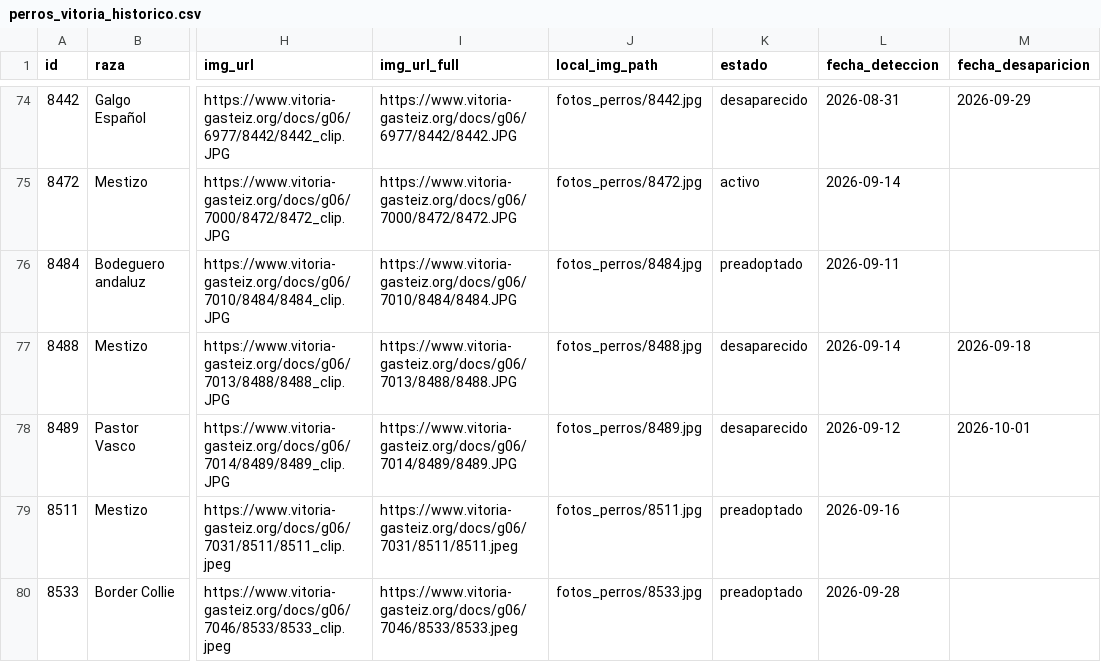
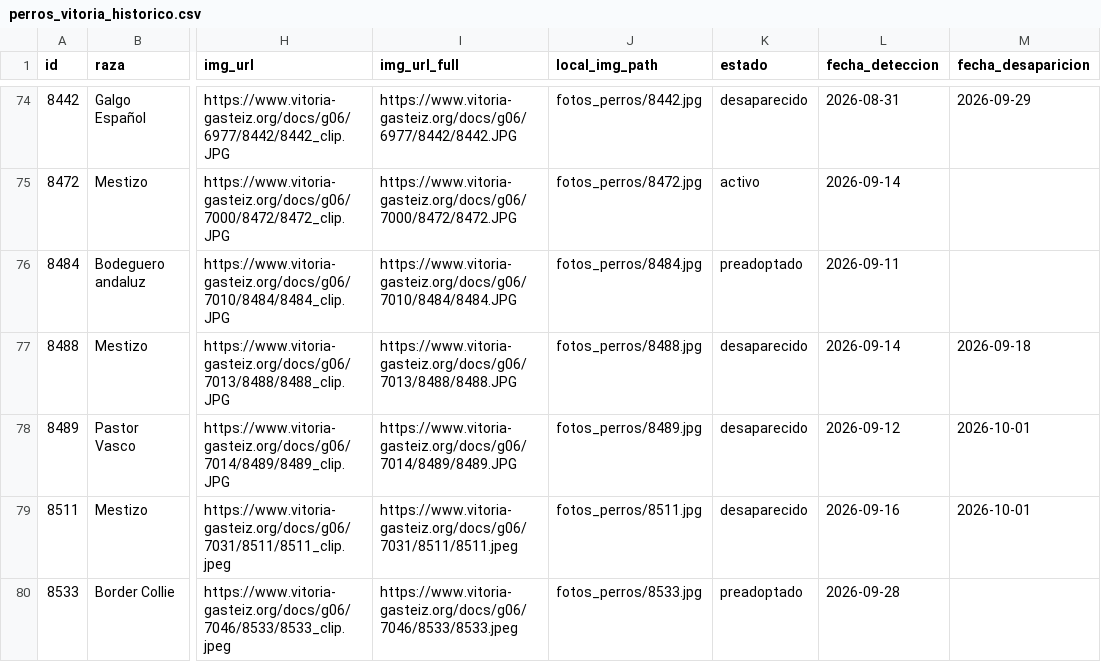
Before and after one commit to eortas/perros-gasteiz, a CSV file: perros_vitoria_historico.csv, drawn as a sheet; only a part is shown, gaps mark what is left out; the diff names each change by its address in the sheet, - before the commit and + after, or states it on an @@ line.

```diff
--- a/perros_vitoria_historico.csv
+++ b/perros_vitoria_historico.csv
-K79 (estado): preadoptado
+K79 (estado): desaparecido
-M79 (fecha_desaparicion): (empty)
+M79 (fecha_desaparicion): 2026-10-01
```
